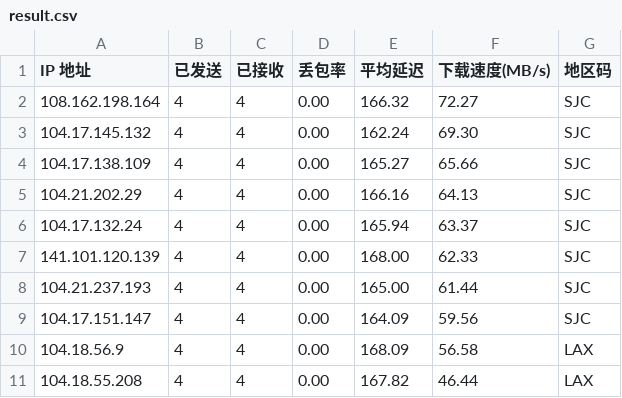
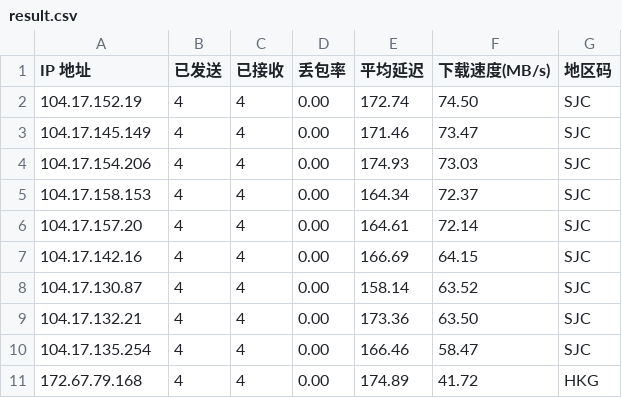
Before and after one commit to LankstonAnderson/WorkerVless2sub, a CSV file: result.csv, drawn as a sheet.

```diff
--- a/result.csv
+++ b/result.csv
@@ -1,11 +1,11 @@
 IP 地址,已发送,已接收,丢包率,平均延迟,下载速度(MB/s),地区码
-108.162.198.164,4,4,0.00,166.32,72.27,SJC
-104.17.145.132,4,4,0.00,162.24,69.30,SJC
-104.17.138.109,4,4,0.00,165.27,65.66,SJC
-104.21.202.29,4,4,0.00,166.16,64.13,SJC
-104.17.132.24,4,4,0.00,165.94,63.37,SJC
-141.101.120.139,4,4,0.00,168.00,62.33,SJC
-104.21.237.193,4,4,0.00,165.00,61.44,SJC
-104.17.151.147,4,4,0.00,164.09,59.56,SJC
-104.18.56.9,4,4,0.00,168.09,56.58,LAX
-104.18.55.208,4,4,0.00,167.82,46.44,LAX
+104.17.152.19,4,4,0.00,172.74,74.50,SJC
+104.17.145.149,4,4,0.00,171.46,73.47,SJC
+104.17.154.206,4,4,0.00,174.93,73.03,SJC
+104.17.158.153,4,4,0.00,164.34,72.37,SJC
+104.17.157.20,4,4,0.00,164.61,72.14,SJC
+104.17.142.16,4,4,0.00,166.69,64.15,SJC
+104.17.130.87,4,4,0.00,158.14,63.52,SJC
+104.17.132.21,4,4,0.00,173.36,63.50,SJC
+104.17.135.254,4,4,0.00,166.46,58.47,SJC
+172.67.79.168,4,4,0.00,174.89,41.72,HKG
```
Also changed, not shown: history.csv, 1 other file.
